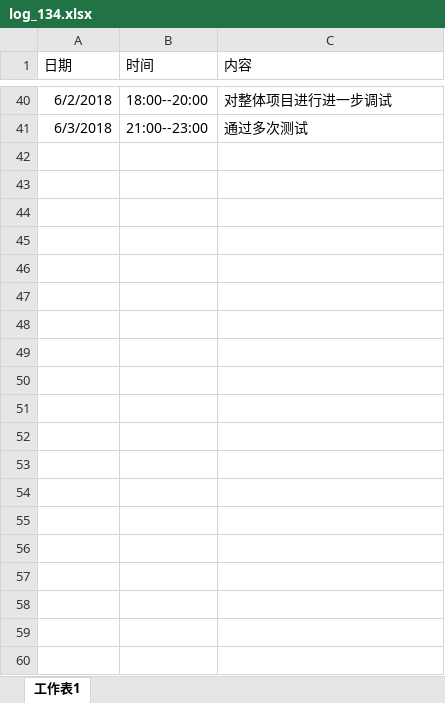
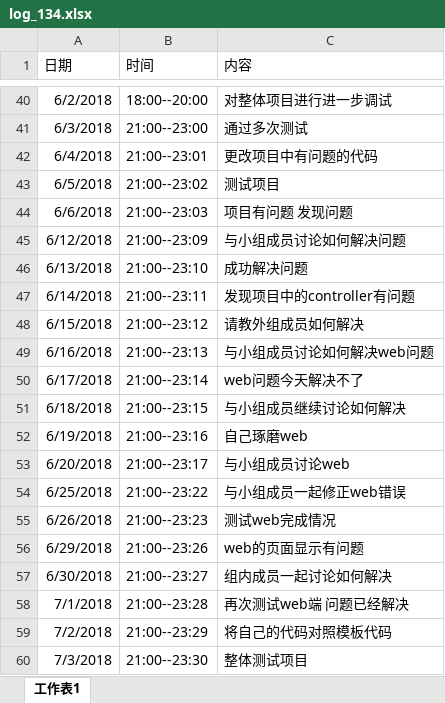
Before and after one commit to fwkily/Enterprise-personnel-management-system, an Excel workbook: log/log_134.xlsx, sheet 工作表1, drawn as a sheet; only a part is shown, gaps mark what is left out; values as stored, in another font and other column widths than the file's, no borders; the diff names each change by its address in the sheet, - before the commit and + after, or states it on an @@ line.

```diff
--- a/log/log_134.xlsx (sheet 工作表1)
+++ b/log/log_134.xlsx (sheet 工作表1)
+row 42: 6/4/2018 | 21:00--23:01 | 更改项目中有问题的代码
+row 43: 6/5/2018 | 21:00--23:02 | 测试项目
+row 44: 6/6/2018 | 21:00--23:03 | 项目有问题 发现问题
+row 45: 6/12/2018 | 21:00--23:09 | 与小组成员讨论如何解决问题
+row 46: 6/13/2018 | 21:00--23:10 | 成功解决问题
+row 47: 6/14/2018 | 21:00--23:11 | 发现项目中的controller有问题
+row 48: 6/15/2018 | 21:00--23:12 | 请教外组成员如何解决
+row 49: 6/16/2018 | 21:00--23:13 | 与小组成员讨论如何解决web问题
+row 50: 6/17/2018 | 21:00--23:14 | web问题今天解决不了
+row 51: 6/18/2018 | 21:00--23:15 | 与小组成员继续讨论如何解决
+row 52: 6/19/2018 | 21:00--23:16 | 自己琢磨web
+row 53: 6/20/2018 | 21:00--23:17 | 与小组成员讨论web
+row 54: 6/25/2018 | 21:00--23:22 | 与小组成员一起修正web错误
+row 55: 6/26/2018 | 21:00--23:23 | 测试web完成情况
+row 56: 6/29/2018 | 21:00--23:26 | web的页面显示有问题
+row 57: 6/30/2018 | 21:00--23:27 | 组内成员一起讨论如何解决
+row 58: 7/1/2018 | 21:00--23:28 | 再次测试web端 问题已经解决
+row 59: 7/2/2018 | 21:00--23:29 | 将自己的代码对照模板代码
+row 60: 7/3/2018 | 21:00--23:30 | 整体测试项目
```
Also changed, not shown: 7 other files.
